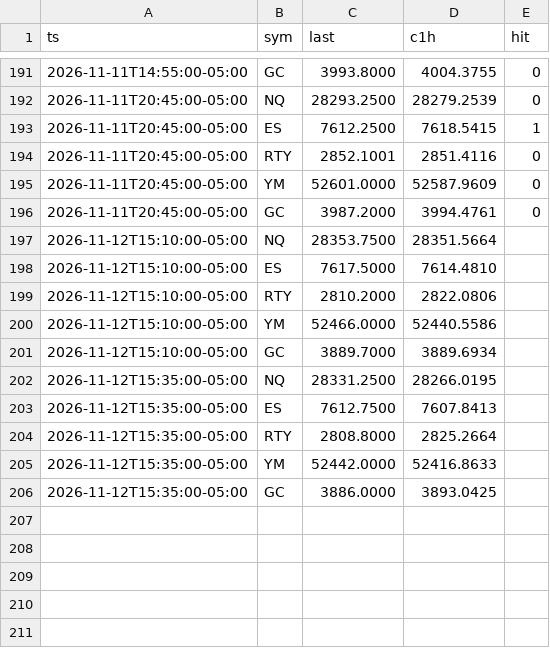
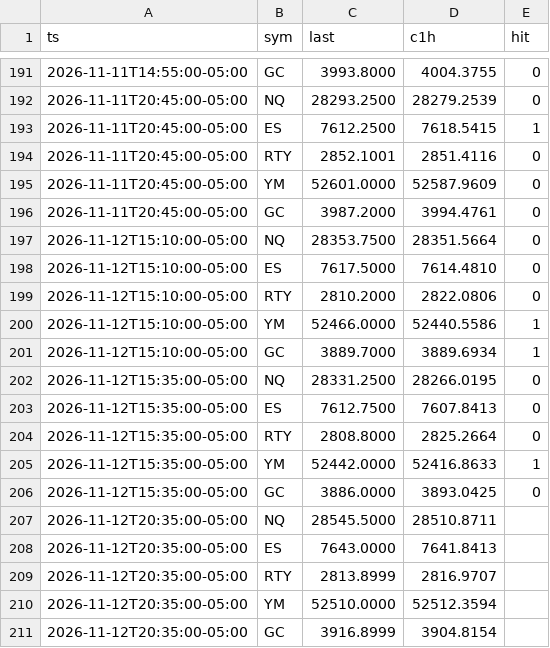
Before and after one commit to abdulwh1d/A.W.-Stratgies-Indicator, a CSV file: forecast/log.csv, drawn as a sheet; only a part is shown, gaps mark what is left out.

```diff
--- a/forecast/log.csv
+++ b/forecast/log.csv
@@ -196,11 +196,16 @@ ts,sym,last,c1h,hit
 2026-11-11T20:45:00-05:00,GC,3987.2000,3994.4761,0
-2026-11-12T15:10:00-05:00,NQ,28353.7500,28351.5664,
-2026-11-12T15:10:00-05:00,ES,7617.5000,7614.4810,
-2026-11-12T15:10:00-05:00,RTY,2810.2000,2822.0806,
-2026-11-12T15:10:00-05:00,YM,52466.0000,52440.5586,
-2026-11-12T15:10:00-05:00,GC,3889.7000,3889.6934,
-2026-11-12T15:35:00-05:00,NQ,28331.2500,28266.0195,
-2026-11-12T15:35:00-05:00,ES,7612.7500,7607.8413,
-2026-11-12T15:35:00-05:00,RTY,2808.8000,2825.2664,
-2026-11-12T15:35:00-05:00,YM,52442.0000,52416.8633,
-2026-11-12T15:35:00-05:00,GC,3886.0000,3893.0425,
+2026-11-12T15:10:00-05:00,NQ,28353.7500,28351.5664,0
+2026-11-12T15:10:00-05:00,ES,7617.5000,7614.4810,0
+2026-11-12T15:10:00-05:00,RTY,2810.2000,2822.0806,0
+2026-11-12T15:10:00-05:00,YM,52466.0000,52440.5586,1
+2026-11-12T15:10:00-05:00,GC,3889.7000,3889.6934,1
+2026-11-12T15:35:00-05:00,NQ,28331.2500,28266.0195,0
+2026-11-12T15:35:00-05:00,ES,7612.7500,7607.8413,0
+2026-11-12T15:35:00-05:00,RTY,2808.8000,2825.2664,0
+2026-11-12T15:35:00-05:00,YM,52442.0000,52416.8633,1
+2026-11-12T15:35:00-05:00,GC,3886.0000,3893.0425,0
+2026-11-12T20:35:00-05:00,NQ,28545.5000,28510.8711,
+2026-11-12T20:35:00-05:00,ES,7643.0000,7641.8413,
+2026-11-12T20:35:00-05:00,RTY,2813.8999,2816.9707,
+2026-11-12T20:35:00-05:00,YM,52510.0000,52512.3594,
+2026-11-12T20:35:00-05:00,GC,3916.8999,3904.8154,
```
Also changed, not shown: 2 other files.
